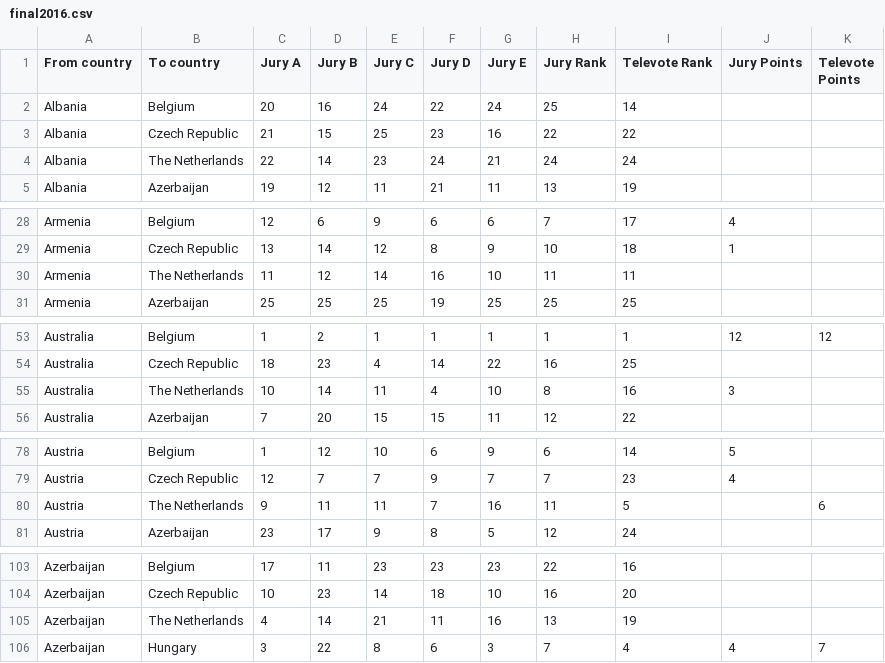
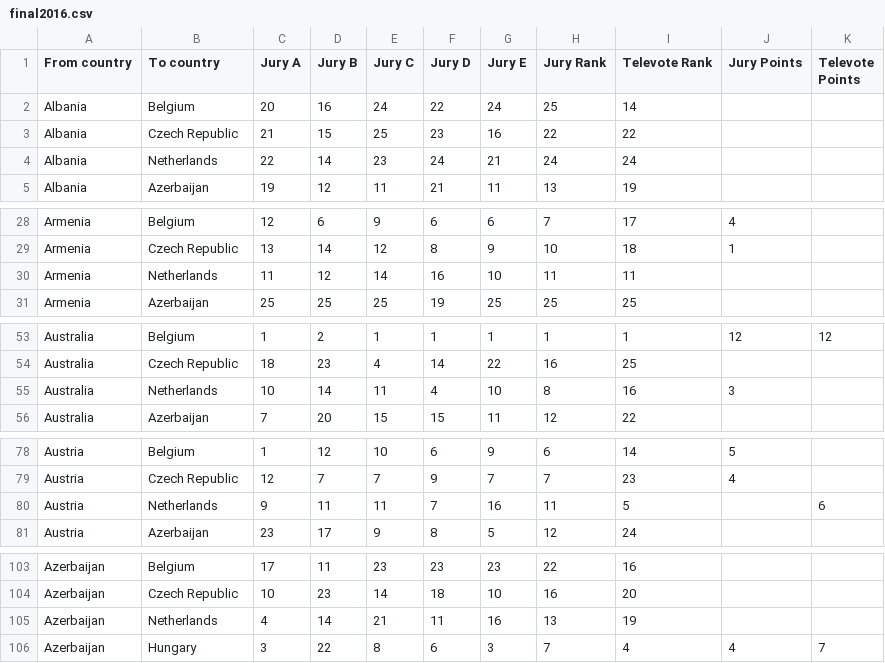
Before and after one commit to michaeldorokhov/dm_project2016, a CSV file: raw_data/final2016.csv, drawn as a sheet; only a part is shown, gaps mark what is left out; the diff covers the shown part only.

Commit message:
Netherlands fix

```diff
--- a/raw_data/final2016.csv
+++ b/raw_data/final2016.csv
@@ -7,5 +7,5 @@ Albania,Czech Republic,21,15,25,23,16,22,22,"
 "
-Albania,The Netherlands,22,14,23,24,21,24,24,"
-","
-"
+Albania,Netherlands,22,14,23,24,21,24,24,"
+","
+"
 Albania,Azerbaijan,19,12,11,21,11,13,19,"
@@ -63,5 +63,5 @@ Armenia,Czech Republic,13,14,12,8,9,10,18,1,"
 "
-Armenia,The Netherlands,11,12,14,16,10,11,11,"
-","
-"
+Armenia,Netherlands,11,12,14,16,10,11,11,"
+","
+"
 Armenia,Azerbaijan,25,25,25,19,25,25,25,"
@@ -118,4 +118,4 @@ Australia,Czech Republic,18,23,4,14,22,16,25,"
 "
-Australia,The Netherlands,10,14,11,4,10,8,16,3,"
-"
+Australia,Netherlands,10,14,11,4,10,8,16,3,"
+"
 Australia,Azerbaijan,7,20,15,15,11,12,22,"
@@ -173,4 +173,4 @@ Austria,Czech Republic,12,7,7,9,7,7,23,4,"
 "
-Austria,The Netherlands,9,11,11,7,16,11,5,"
-",6
+Austria,Netherlands,9,11,11,7,16,11,5,"
+",6
 Austria,Azerbaijan,23,17,9,8,5,12,24,"
@@ -230,5 +230,5 @@ Azerbaijan,Czech Republic,10,23,14,18,10,16,20,"
 "
-Azerbaijan,The Netherlands,4,14,21,11,16,13,19,"
-","
-"
+Azerbaijan,Netherlands,4,14,21,11,16,13,19,"
+","
+"
 Azerbaijan,Hungary,3,22,8,6,3,7,4,4,7
```
Also changed, not shown: 61 edited cells elsewhere in this file, raw_data/final2014.csv, raw_data/final2015.csv.
